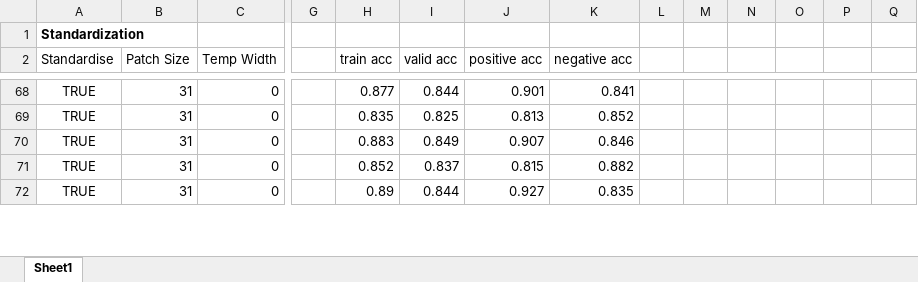
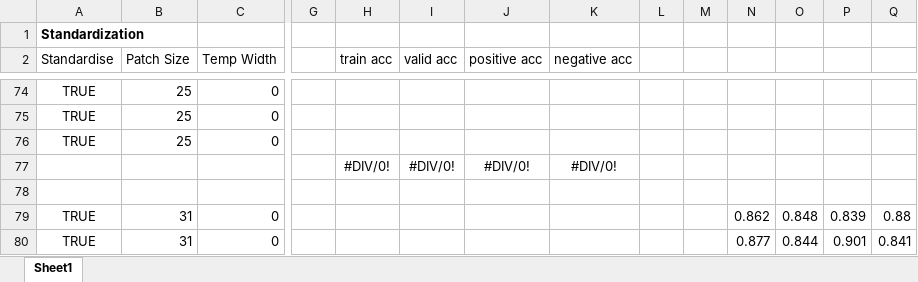
Before and after one commit to cchadj/cell-tracking-ucl-thesis, an Excel workbook: evaluation/training-evaluation.xlsx, sheet Sheet1, drawn as a sheet; only a part is shown, gaps mark what is left out; values as stored, in another font and other column widths than the file's, no borders; addresses are those after the commit; rows hold the shown columns only; the diff covers the shown part only; the diff names each change by its address in the sheet, - before the commit and + after, or states it on an @@ line.

```diff
--- a/evaluation/training-evaluation.xlsx (sheet Sheet1)
+++ b/evaluation/training-evaluation.xlsx (sheet Sheet1)
-B74:B76 (Patch Size): 31
+B74:B76 (Patch Size): 25
-H74 (train acc): 0.877
+H74 (train acc): (empty)
-I74 (valid acc): 0.844
+I74 (valid acc): (empty)
-J74 (positive acc): 0.901
+J74 (positive acc): (empty)
-K74 (negative acc): 0.841
+K74 (negative acc): (empty)
-H75 (train acc): 0.835
+H75 (train acc): (empty)
-I75 (valid acc): 0.825
+I75 (valid acc): (empty)
-J75 (positive acc): 0.813
+J75 (positive acc): (empty)
-K75 (negative acc): 0.852
+K75 (negative acc): (empty)
-H76 (train acc): 0.883
+H76 (train acc): (empty)
-I76 (valid acc): 0.849
+I76 (valid acc): (empty)
-J76 (positive acc): 0.907
+J76 (positive acc): (empty)
-K76 (negative acc): 0.846
+K76 (negative acc): (empty)
+row 77:  |  |  |  | #DIV/0! | #DIV/0! | #DIV/0! | #DIV/0!
+row 78: (empty)
-H79 (train acc): 0.852
+H79 (train acc): (empty)
-I79 (valid acc): 0.837
+I79 (valid acc): (empty)
-J79 (positive acc): 0.815
+J79 (positive acc): (empty)
-K79 (negative acc): 0.882
+K79 (negative acc): (empty)
-N79: (empty)
+N79: 0.862
-O79: (empty)
+O79: 0.848
-P79: (empty)
+P79: 0.839
-Q79: (empty)
+Q79: 0.88
-H80 (train acc): 0.89
+H80 (train acc): (empty)
-I80 (valid acc): 0.844
+I80 (valid acc): (empty)
-J80 (positive acc): 0.927
+J80 (positive acc): (empty)
-K80 (negative acc): 0.835
+K80 (negative acc): (empty)
-N80: (empty)
+N80: 0.877
-O80: (empty)
+O80: 0.844
-P80: (empty)
+P80: 0.901
-Q80: (empty)
+Q80: 0.841
```
Also changed, not shown: 17 added rows, 7 removed rows and 147 edited cells elsewhere in this sheet, formulas that keep their value, 14 other files.
